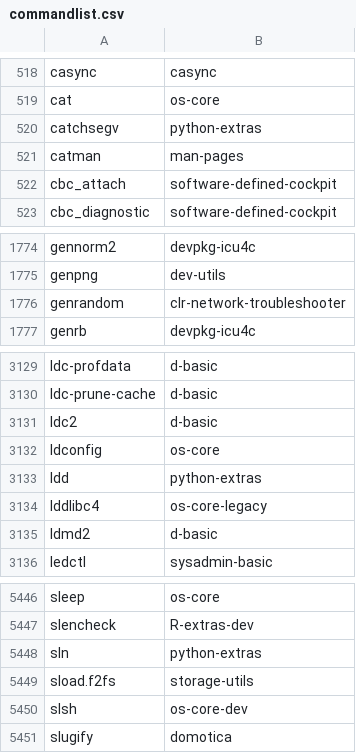
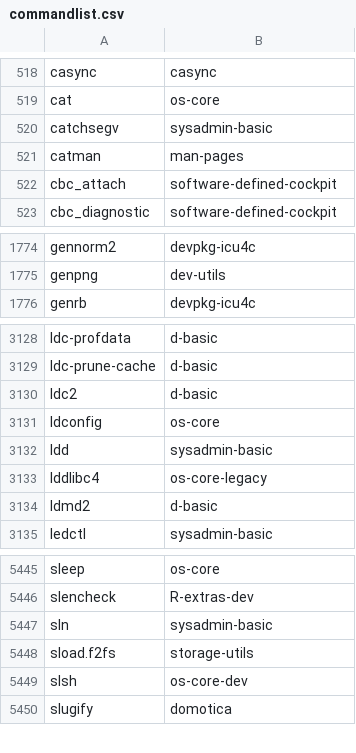
Before and after one commit to lebensterben/cnf, a CSV file: commandlist.csv, drawn as a sheet; only a part is shown, gaps mark what is left out.

Commit message:
update command list for 30050

```diff
--- a/commandlist.csv
+++ b/commandlist.csv
@@ -519,3 +519,3 @@ casync	casync
 cat	os-core
-catchsegv	python-extras
+catchsegv	sysadmin-basic
 catman	man-pages
@@ -1775,3 +1775,2 @@ gennorm2	devpkg-icu4c
 genpng	dev-utils
-genrandom	clr-network-troubleshooter
 genrb	devpkg-icu4c
@@ -3132,3 +3131,3 @@ ldc2	d-basic
 ldconfig	os-core
-ldd	python-extras
+ldd	sysadmin-basic
 lddlibc4	os-core-legacy
@@ -5447,3 +5446,3 @@ sleep	os-core
 slencheck	R-extras-dev
-sln	python-extras
+sln	sysadmin-basic
 sload.f2fs	storage-utils
```
Also changed, not shown: 2 other files.
